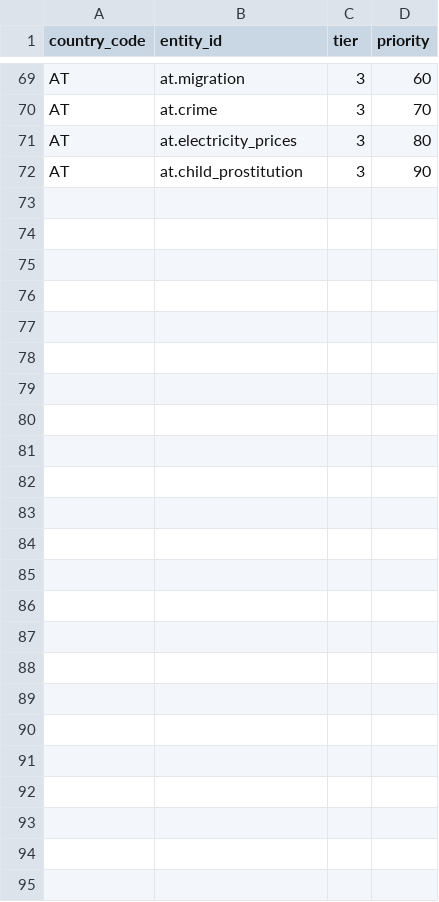
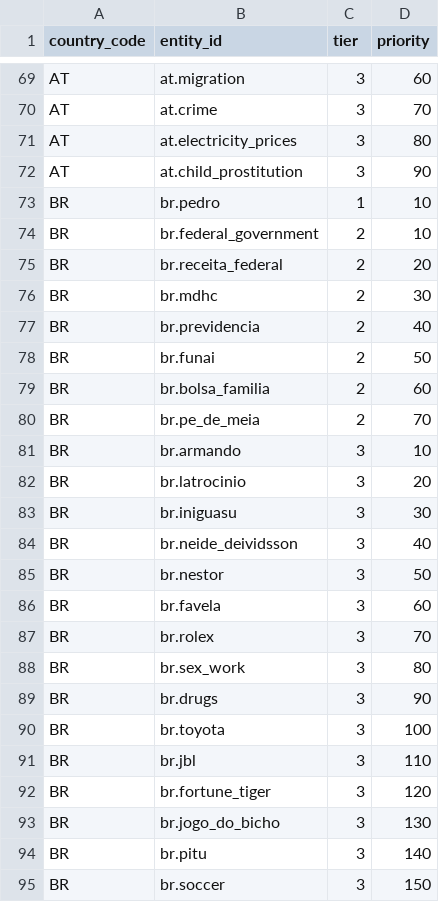
Before and after one commit to nicolas-trente-ans/le-monde-des-contrats-sociaux, a CSV file: public/assets/data/country_entities.csv, drawn as a sheet; only a part is shown, gaps mark what is left out.

```diff
--- a/public/assets/data/country_entities.csv
+++ b/public/assets/data/country_entities.csv
@@ -72 +72,24 @@ AT,at.electricity_prices,3,80
 AT,at.child_prostitution,3,90
+BR,br.pedro,1,10
+BR,br.federal_government,2,10
+BR,br.receita_federal,2,20
+BR,br.mdhc,2,30
+BR,br.previdencia,2,40
+BR,br.funai,2,50
+BR,br.bolsa_familia,2,60
+BR,br.pe_de_meia,2,70
+BR,br.armando,3,10
+BR,br.latrocinio,3,20
+BR,br.iniguasu,3,30
+BR,br.neide_deividsson,3,40
+BR,br.nestor,3,50
+BR,br.favela,3,60
+BR,br.rolex,3,70
+BR,br.sex_work,3,80
+BR,br.drugs,3,90
+BR,br.toyota,3,100
+BR,br.jbl,3,110
+BR,br.fortune_tiger,3,120
+BR,br.jogo_do_bicho,3,130
+BR,br.pitu,3,140
+BR,br.soccer,3,150
```
Also changed, not shown: public/assets/data/entities.csv, public/assets/data/entity_relationships.csv, 2 other files.
